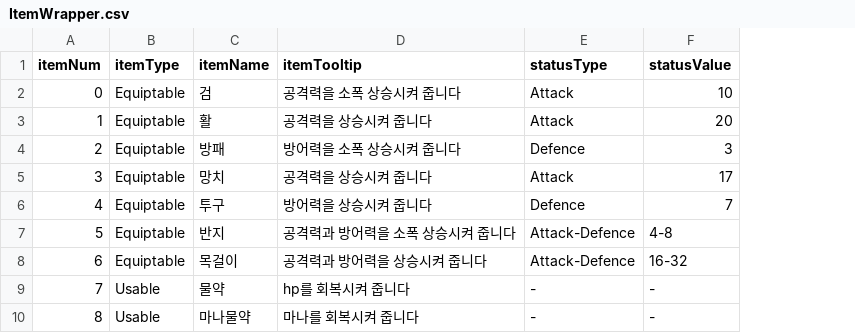
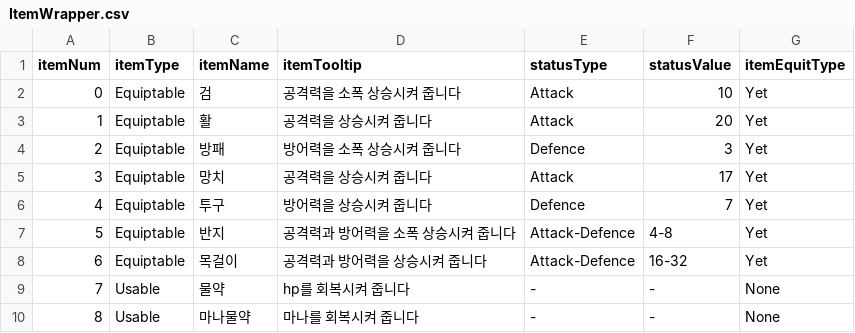
Before and after one commit to kimYouChae/Sparta_Inventory, a CSV file: Spcarta_Inventory/Assets/Resources/CsvConverter/ItemWrapper.csv, drawn as a sheet; the diff names each change by its address in the sheet, - before the commit and + after, or states it on an @@ line.

```diff
--- a/Spcarta_Inventory/Assets/Resources/CsvConverter/ItemWrapper.csv
+++ b/Spcarta_Inventory/Assets/Resources/CsvConverter/ItemWrapper.csv
+column G (itemEquitType), rows 2-10: Yet | Yet | Yet | Yet | Yet | Yet | Yet | None | None
```
Also changed, not shown: 1 other file.
